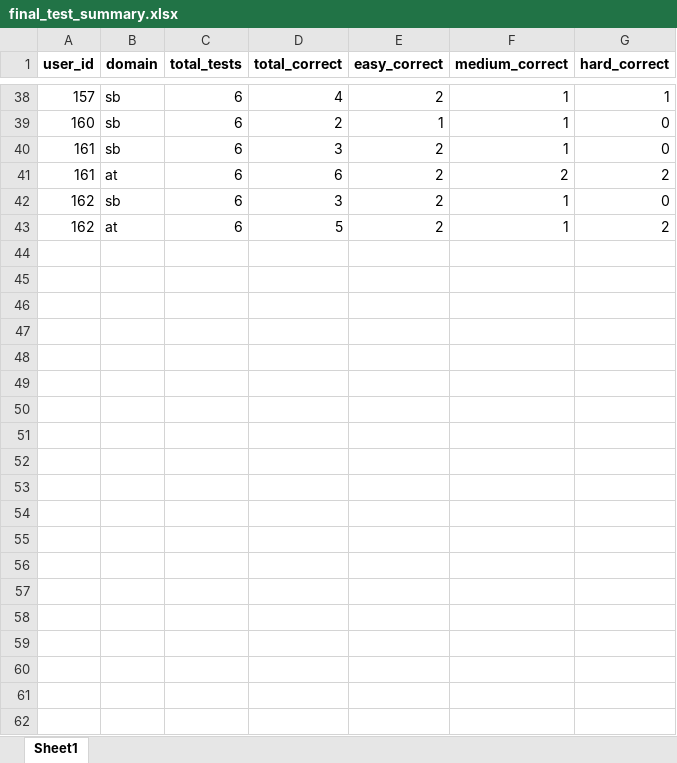
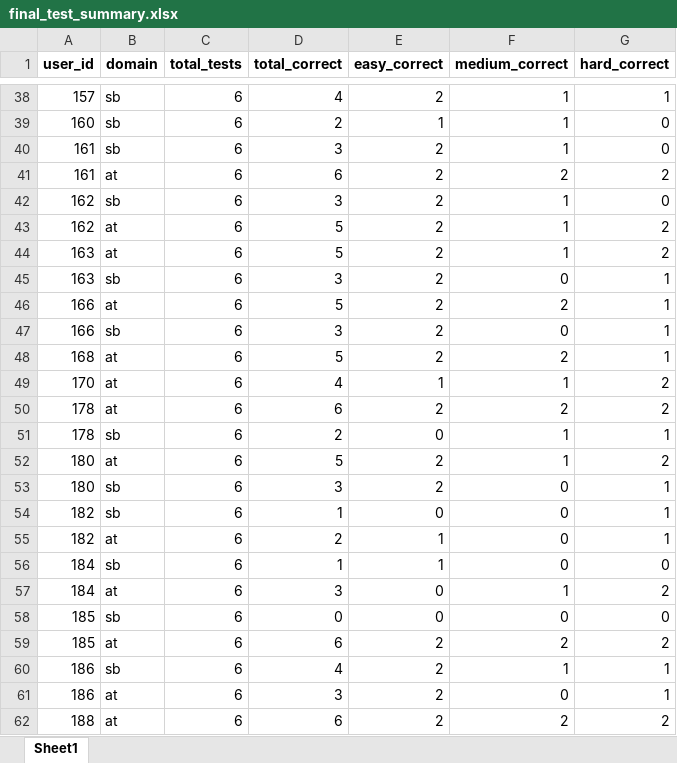
Before and after one commit to HARPLab/flask_closed_loop_teaching, an Excel workbook: simple_game_test/final_test_summary.xlsx, sheet Sheet1, drawn as a sheet; only a part is shown, gaps mark what is left out; values as stored, in another font and other column widths than the file's, no borders; the diff covers the shown part only; the diff names each change by its address in the sheet, - before the commit and + after, or states it on an @@ line.

```diff
--- a/simple_game_test/final_test_summary.xlsx (sheet Sheet1)
+++ b/simple_game_test/final_test_summary.xlsx (sheet Sheet1)
+row 44: 163 | at | 6 | 5 | 2 | 1 | 2
+row 45: 163 | sb | 6 | 3 | 2 | 0 | 1
+row 46: 166 | at | 6 | 5 | 2 | 2 | 1
+row 47: 166 | sb | 6 | 3 | 2 | 0 | 1
+row 48: 168 | at | 6 | 5 | 2 | 2 | 1
+row 49: 170 | at | 6 | 4 | 1 | 1 | 2
+row 50: 178 | at | 6 | 6 | 2 | 2 | 2
+row 51: 178 | sb | 6 | 2 | 0 | 1 | 1
+row 52: 180 | at | 6 | 5 | 2 | 1 | 2
+row 53: 180 | sb | 6 | 3 | 2 | 0 | 1
+row 54: 182 | sb | 6 | 1 | 0 | 0 | 1
+row 55: 182 | at | 6 | 2 | 1 | 0 | 1
+row 56: 184 | sb | 6 | 1 | 1 | 0 | 0
+row 57: 184 | at | 6 | 3 | 0 | 1 | 2
+row 58: 185 | sb | 6 | 0 | 0 | 0 | 0
+row 59: 185 | at | 6 | 6 | 2 | 2 | 2
+row 60: 186 | sb | 6 | 4 | 2 | 1 | 1
+row 61: 186 | at | 6 | 3 | 2 | 0 | 1
+row 62: 188 | at | 6 | 6 | 2 | 2 | 2
```
Also changed, not shown: 9 added rows elsewhere in this sheet, simple_game_test/domain_df.xlsx, simple_game_test/domain_metrics.xlsx, 44 other files.
